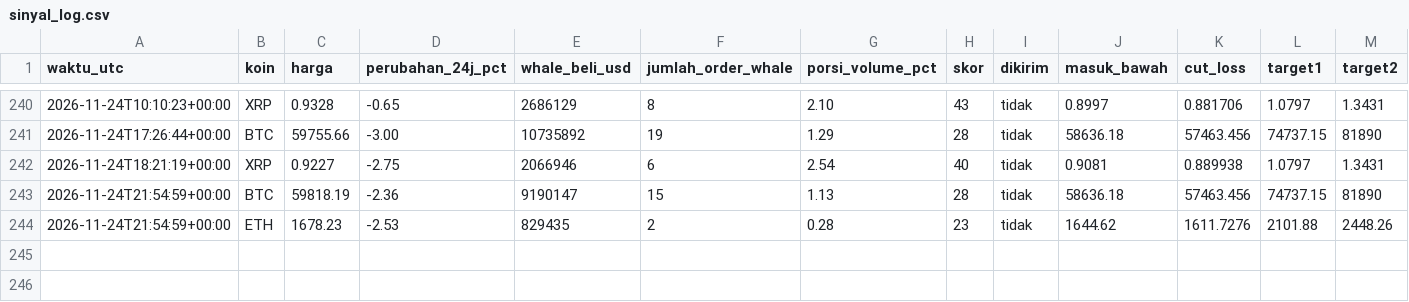
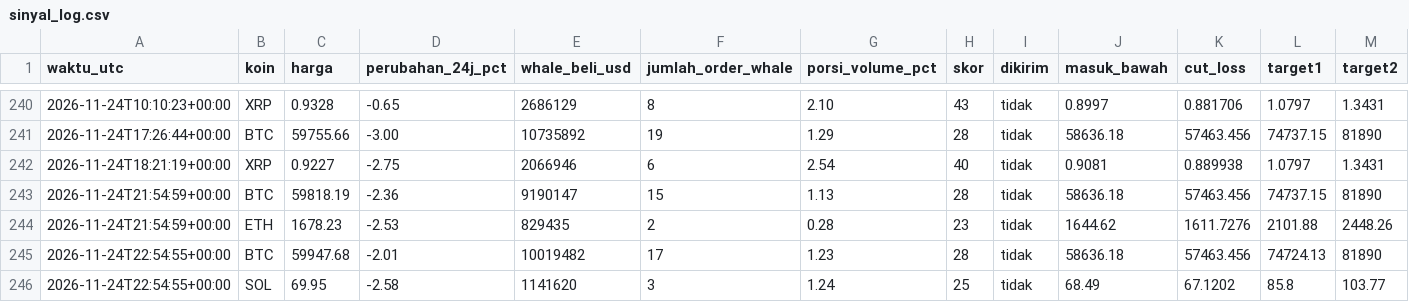
Before and after one commit to Ilhamikir/whale-tracker-v2, a CSV file: sinyal_log.csv, drawn as a sheet; only a part is shown, gaps mark what is left out; rows hold the shown columns only; the diff names each change by its address in the sheet, - before the commit and + after, or states it on an @@ line.

Commit message:
Pembaruan whale tracker

```diff
--- a/sinyal_log.csv
+++ b/sinyal_log.csv
+row 245: 2026-11-24T22:54:55+00:00 | BTC | 59947.68 | -2.01 | 10019482 | 17 | 1.23 | 28 | tidak | 58636.18 | 57463.456 | 74724.13 | 81890
+row 246: 2026-11-24T22:54:55+00:00 | SOL | 69.95 | -2.58 | 1141620 | 3 | 1.24 | 25 | tidak | 68.49 | 67.1202 | 85.8 | 103.77
```
Also changed, not shown: 1 other file.
